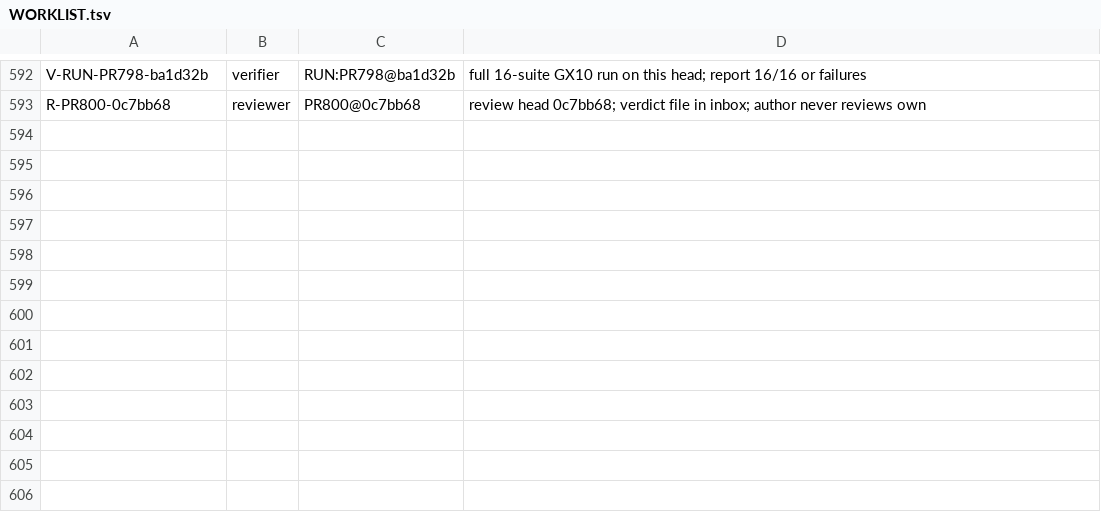
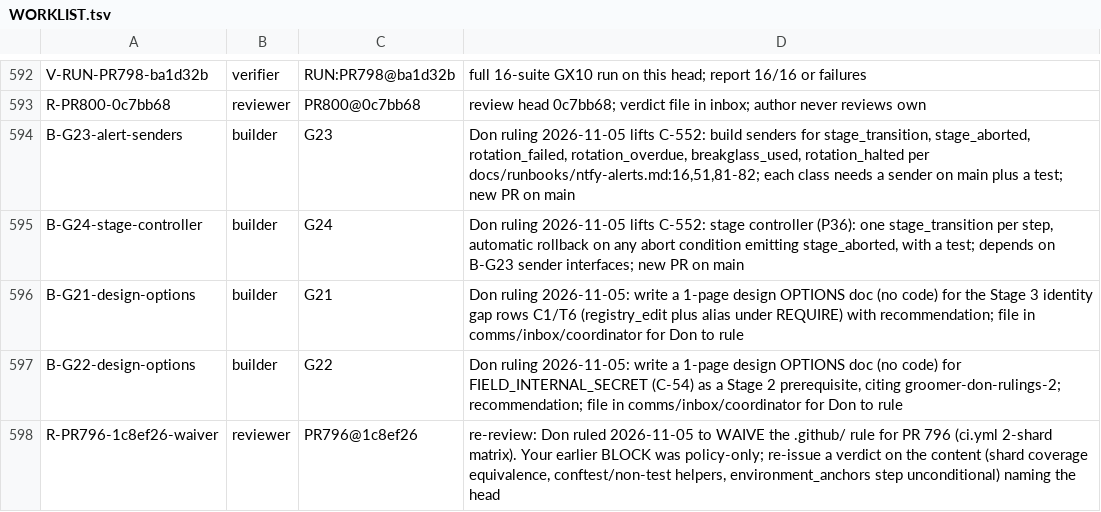
Before and after one commit to SpinStateLabs/field-platform, a TSV file: comms/WORKLIST.tsv, drawn as a sheet; only a part is shown, gaps mark what is left out; the diff names each change by its address in the sheet, - before the commit and + after, or states it on an @@ line.

Commit message:
comms: queue G23, G24, G21/G22 options, PR796 waiver re-review per Don rulings

```diff
--- a/comms/WORKLIST.tsv
+++ b/comms/WORKLIST.tsv
+row 594: B-G23-alert-senders | builder | G23 | Don ruling 2026-11-05 lifts C-552: build senders for stage_transition, stage_aborted, rotation_failed, rotation_overdue, breakglass_used, rotation_halted per docs/runbooks/ntfy-alerts.md:16,51,81-82; each class needs a sender on main plus a test; new PR on main
+row 595: B-G24-stage-controller | builder | G24 | Don ruling 2026-11-05 lifts C-552: stage controller (P36): one stage_transition per step, automatic rollback on any abort condition emitting stage_aborted, with a test; depends on B-G23 sender interfaces; new PR on main
+row 596: B-G21-design-options | builder | G21 | Don ruling 2026-11-05: write a 1-page design OPTIONS doc (no code) for the Stage 3 identity gap rows C1/T6 (registry_edit plus alias under REQUIRE) with recommendation; file in comms/inbox/coordinator for Don to rule
+row 597: B-G22-design-options | builder | G22 | Don ruling 2026-11-05: write a 1-page design OPTIONS doc (no code) for FIELD_INTERNAL_SECRET (C-54) as a Stage 2 prerequisite, citing groomer-don-rulings-2; recommendation; file in comms/inbox/coordinator for Don to rule
+row 598: R-PR796-1c8ef26-waiver | reviewer | PR796@1c8ef26 | re-review: Don ruled 2026-11-05 to WAIVE the .github/ rule for PR 796 (ci.yml 2-shard matrix). Your earlier BLOCK was policy-only; re-issue a verdict on the content (shard coverage equivalence, conftest/non-test helpers, environment_anchors step unconditional) naming the head
```
